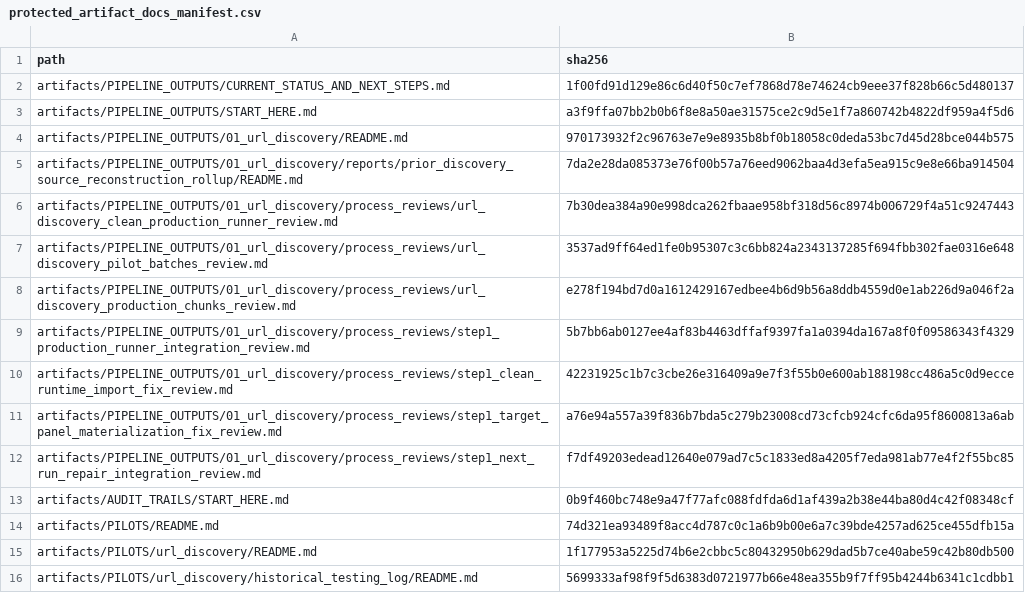
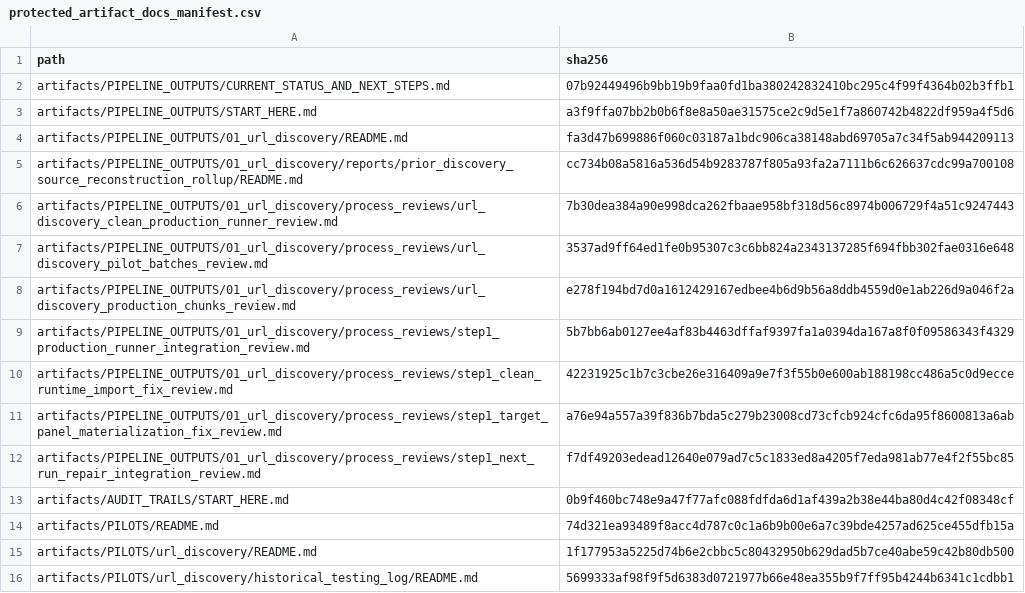
Before and after one commit to vsovero/policy_scraper, a CSV file: docs/replication_standards/protected_artifact_docs_manifest.csv, drawn as a sheet.

```diff
--- a/docs/replication_standards/protected_artifact_docs_manifest.csv
+++ b/docs/replication_standards/protected_artifact_docs_manifest.csv
@@ -1,6 +1,6 @@
 path,sha256
-artifacts/PIPELINE_OUTPUTS/CURRENT_STATUS_AND_NEXT_STEPS.md,1f00fd91d129e86c6d40f50c7ef7868d78e74624cb9eee37f828b66c5d480137
+artifacts/PIPELINE_OUTPUTS/CURRENT_STATUS_AND_NEXT_STEPS.md,07b92449496b9bb19b9faa0fd1ba380242832410bc295c4f99f4364b02b3ffb1
 artifacts/PIPELINE_OUTPUTS/START_HERE.md,a3f9ffa07bb2b0b6f8e8a50ae31575ce2c9d5e1f7a860742b4822df959a4f5d6
-artifacts/PIPELINE_OUTPUTS/01_url_discovery/README.md,970173932f2c96763e7e9e8935b8bf0b18058c0deda53bc7d45d28bce044b575
-artifacts/PIPELINE_OUTPUTS/01_url_discovery/reports/prior_discovery_source_reconstruction_rollup/README.md,7da2e28da085373e76f00b57a76eed9062baa4d3efa5ea915c9e8e66ba914504
+artifacts/PIPELINE_OUTPUTS/01_url_discovery/README.md,fa3d47b699886f060c03187a1bdc906ca38148abd69705a7c34f5ab944209113
+artifacts/PIPELINE_OUTPUTS/01_url_discovery/reports/prior_discovery_source_reconstruction_rollup/README.md,cc734b08a5816a536d54b9283787f805a93fa2a7111b6c626637cdc99a700108
 artifacts/PIPELINE_OUTPUTS/01_url_discovery/process_reviews/url_discovery_clean_production_runner_review.md,7b30dea384a90e998dca262fbaae958bf318d56c8974b006729f4a51c9247443
```
Also changed, not shown: 3 other files.
